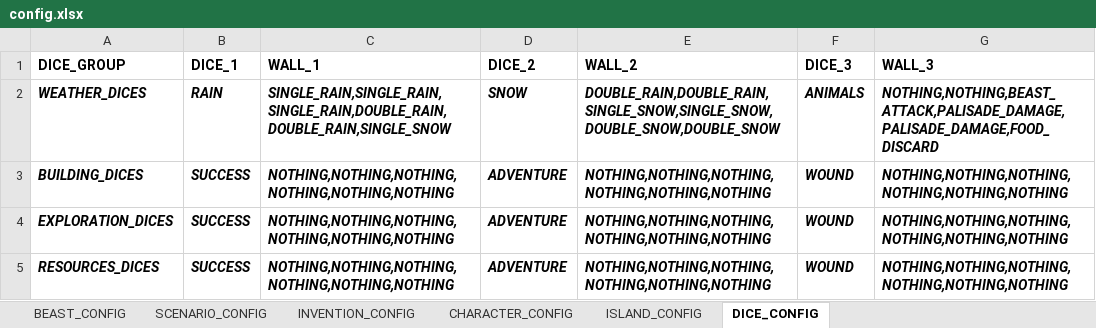
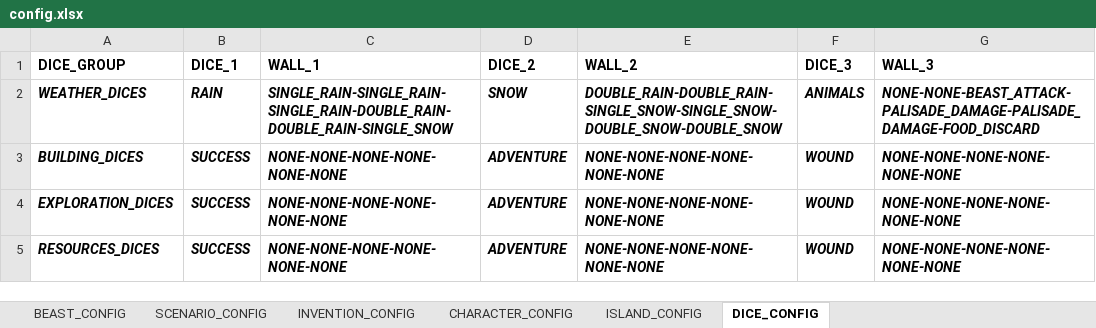
Before and after one commit to bajmer/RC, an Excel workbook: src/main/resources/config.xlsx, sheet DICE_CONFIG, drawn as a sheet; values as stored, in another font and other column widths than the file's, no borders; the diff names each change by its address in the sheet, - before the commit and + after, or states it on an @@ line.

```diff
--- a/src/main/resources/config.xlsx (sheet DICE_CONFIG)
+++ b/src/main/resources/config.xlsx (sheet DICE_CONFIG)
-C2 (WALL_1): SINGLE_RAIN,SINGLE_RAIN,SINGLE_RAIN,DOUBLE_RAIN,DOUBLE_RAIN,SINGLE_SNOW
+C2 (WALL_1): SINGLE_RAIN-SINGLE_RAIN-SINGLE_RAIN-DOUBLE_RAIN-DOUBLE_RAIN-SINGLE_SNOW
-E2 (WALL_2): DOUBLE_RAIN,DOUBLE_RAIN,SINGLE_SNOW,SINGLE_SNOW,DOUBLE_SNOW,DOUBLE_SNOW
+E2 (WALL_2): DOUBLE_RAIN-DOUBLE_RAIN-SINGLE_SNOW-SINGLE_SNOW-DOUBLE_SNOW-DOUBLE_SNOW
-G2 (WALL_3): NOTHING,NOTHING,BEAST_ATTACK,PALISADE_DAMAGE,PALISADE_DAMAGE,FOOD_DISCARD
+G2 (WALL_3): NONE-NONE-BEAST_ATTACK-PALISADE_DAMAGE-PALISADE_DAMAGE-FOOD_DISCARD
-C3:C5 (WALL_1): NOTHING,NOTHING,NOTHING,NOTHING,NOTHING,NOTHING
+C3:C5 (WALL_1): NONE-NONE-NONE-NONE-NONE-NONE
-E3:E5 (WALL_2): NOTHING,NOTHING,NOTHING,NOTHING,NOTHING,NOTHING
+E3:E5 (WALL_2): NONE-NONE-NONE-NONE-NONE-NONE
-G3:G5 (WALL_3): NOTHING,NOTHING,NOTHING,NOTHING,NOTHING,NOTHING
+G3:G5 (WALL_3): NONE-NONE-NONE-NONE-NONE-NONE
```
Also changed, not shown: 26 other files.
